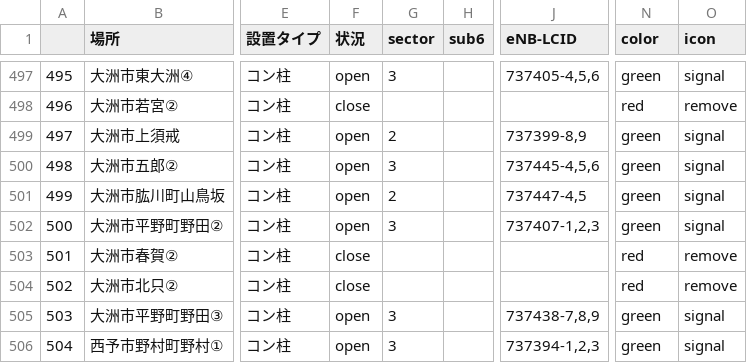
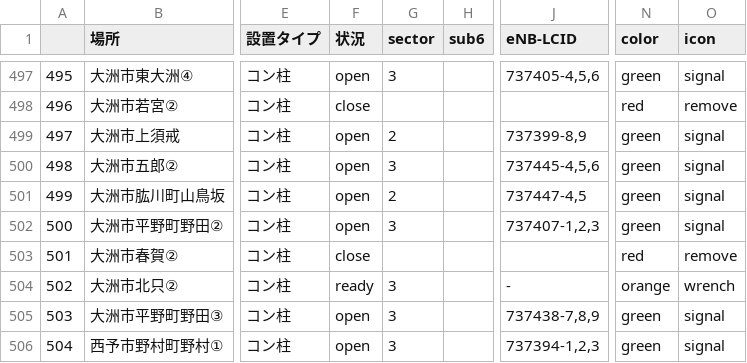
Before and after one commit to raku10ehime/map, a CSV file: ehime.csv, drawn as a sheet; only a part is shown, gaps mark what is left out; the diff names each change by its address in the sheet, - before the commit and + after, or states it on an @@ line.

```diff
--- a/ehime.csv
+++ b/ehime.csv
-F504 (状況): close
+F504 (状況): ready
-G504 (sector): (empty)
+G504 (sector): 3
-J504 (eNB-LCID): (empty)
+J504 (eNB-LCID): -
-N504 (color): red
+N504 (color): orange
-O504 (icon): remove
+O504 (icon): wrench
```
Also changed, not shown: 2 other files.
